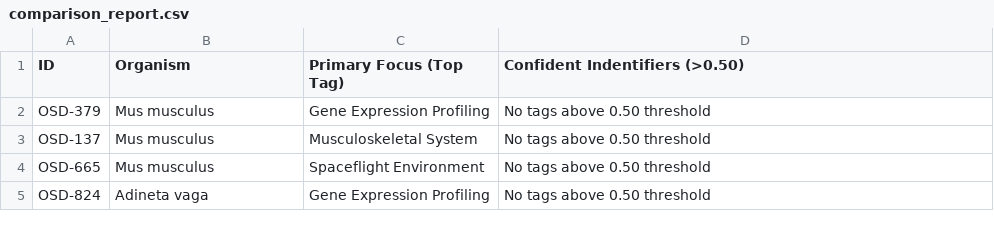
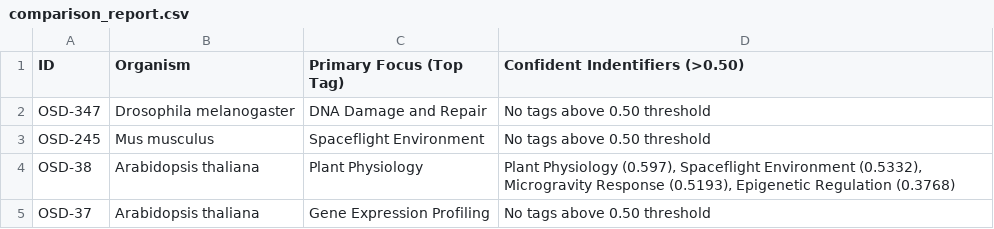
Before and after one commit to June-Somsanith/MOSAIC, a CSV file: outputs/comparison_report.csv, drawn as a sheet.

```diff
--- a/outputs/comparison_report.csv
+++ b/outputs/comparison_report.csv
@@ -1,5 +1,5 @@
 ID,Organism,Primary Focus (Top Tag),Confident Indentifiers (>0.50)
-OSD-379,Mus musculus,Gene Expression Profiling,No tags above 0.50 threshold
-OSD-137,Mus musculus,Musculoskeletal System,No tags above 0.50 threshold
-OSD-665,Mus musculus,Spaceflight Environment,No tags above 0.50 threshold
-OSD-824,Adineta vaga,Gene Expression Profiling,No tags above 0.50 threshold
+OSD-347,Drosophila melanogaster,DNA Damage and Repair,No tags above 0.50 threshold
+OSD-245,Mus musculus,Spaceflight Environment,No tags above 0.50 threshold
+OSD-38,Arabidopsis thaliana,Plant Physiology,"Plant Physiology (0.597), Spaceflight Environment (0.5332), Microgravity Response (0.5193), Epigenetic Regulation (0.3768)"
+OSD-37,Arabidopsis thaliana,Gene Expression Profiling,No tags above 0.50 threshold
```
Also changed, not shown: 4 other files.
